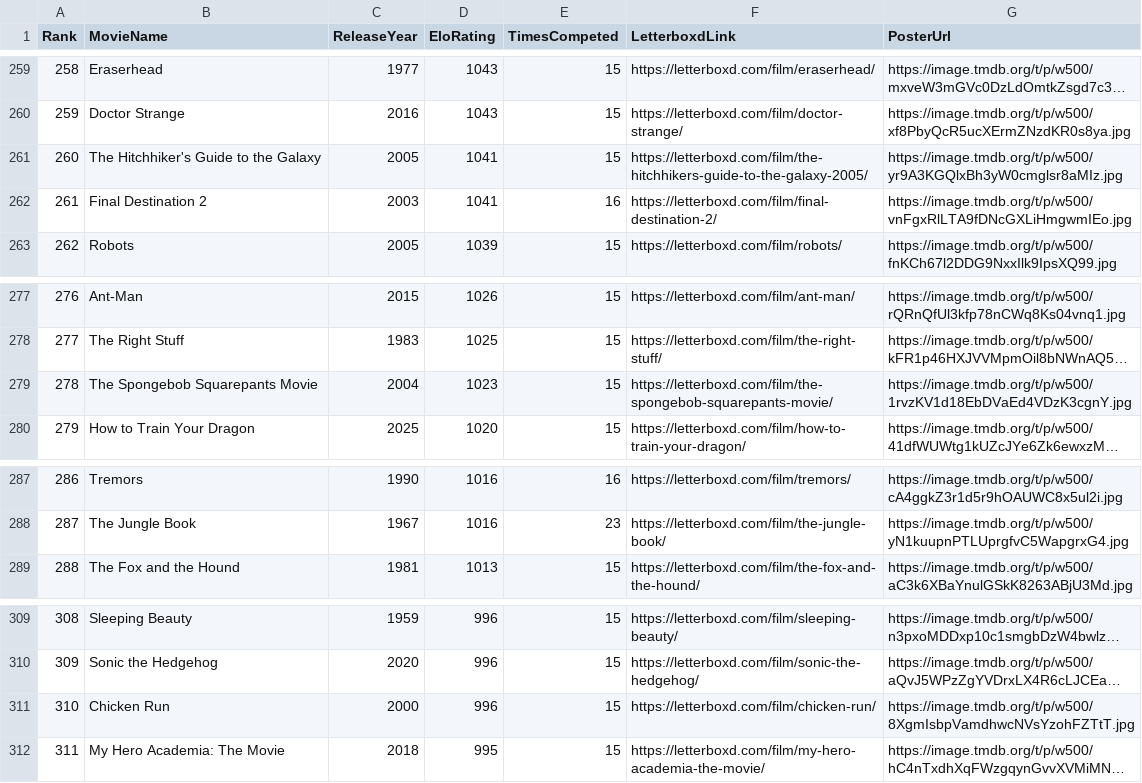
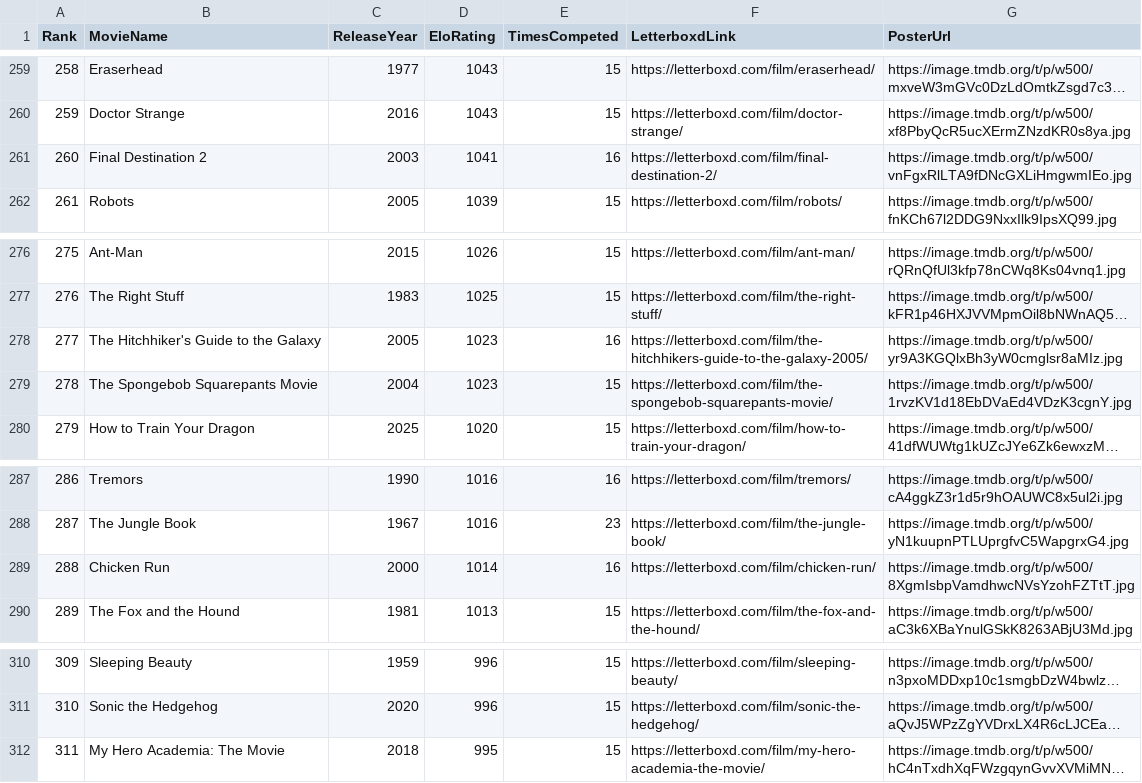
Before and after one commit to TheEverythingologist/MovieRankingWebsite, a CSV file: src/data/database.csv, drawn as a sheet; only a part is shown, gaps mark what is left out; long unchanged cells end in …; removed rows and columns are numbered as before the commit, all else as after; the diff names each change by its address in the sheet, - before the commit and + after, or states it on an @@ line.

Commit message:
Update rankings: Chicken Run beat The Hitchhiker's Guide to the Galaxy

```diff
--- a/src/data/database.csv
+++ b/src/data/database.csv
-row 261: 260 | The Hitchhiker's Guide to the Galaxy | 2005 | 1041 | 15 | https://letterboxd.com/film/the-hitchhikers-guide-to-the-galaxy-2005/ | https://image.tmdb.org/t/p/w500/yr9A3KGQlxBh3yW0cmglsr8aMIz.jpg
@@ column A (Rank) renumbered between rows 261 and 311 @@
+row 278: 277 | The Hitchhiker's Guide to the Galaxy | 2005 | 1023 | 16 | https://letterboxd.com/film/the-hitchhikers-guide-to-the-galaxy-2005/ | https://image.tmdb.org/t/p/w500/yr9A3KGQlxBh3yW0cmglsr8aMIz.jpg
+row 289: 288 | Chicken Run | 2000 | 1014 | 16 | https://letterboxd.com/film/chicken-run/ | https://image.tmdb.org/t/p/w500/8XgmIsbpVamdhwcNVsYzohFZTtT.jpg
-row 311: 310 | Chicken Run | 2000 | 996 | 15 | https://letterboxd.com/film/chicken-run/ | https://image.tmdb.org/t/p/w500/8XgmIsbpVamdhwcNVsYzohFZTtT.jpg
```
